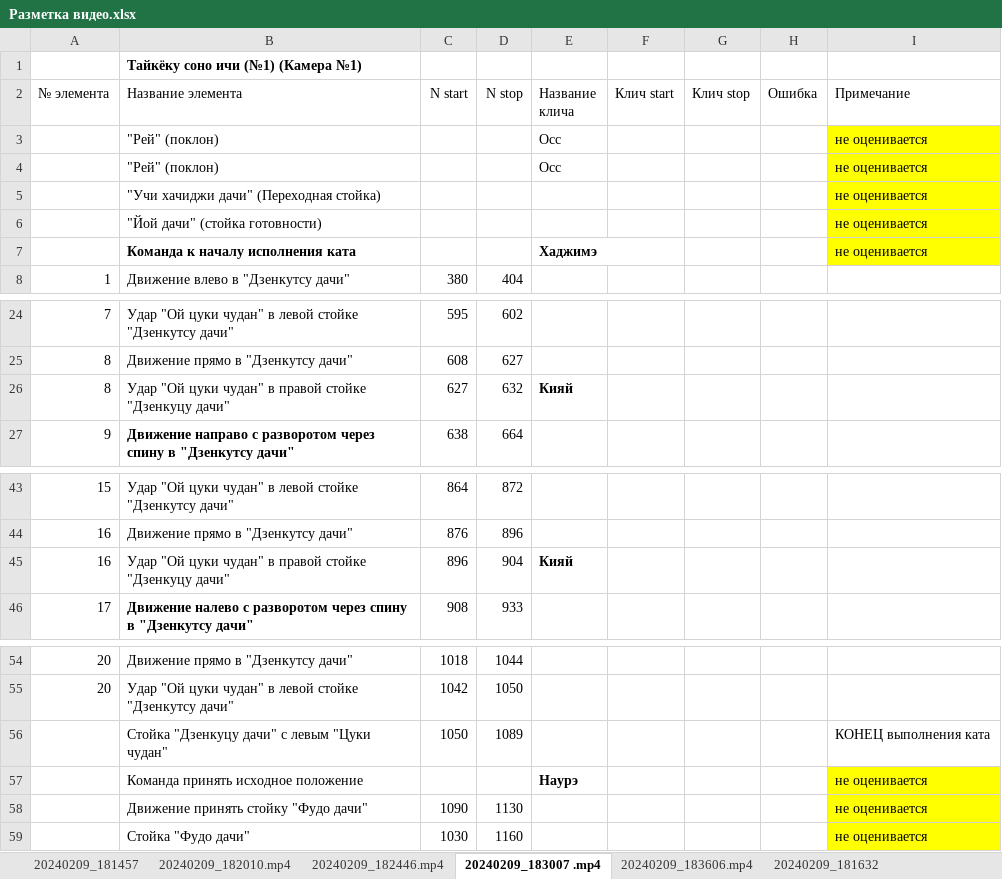
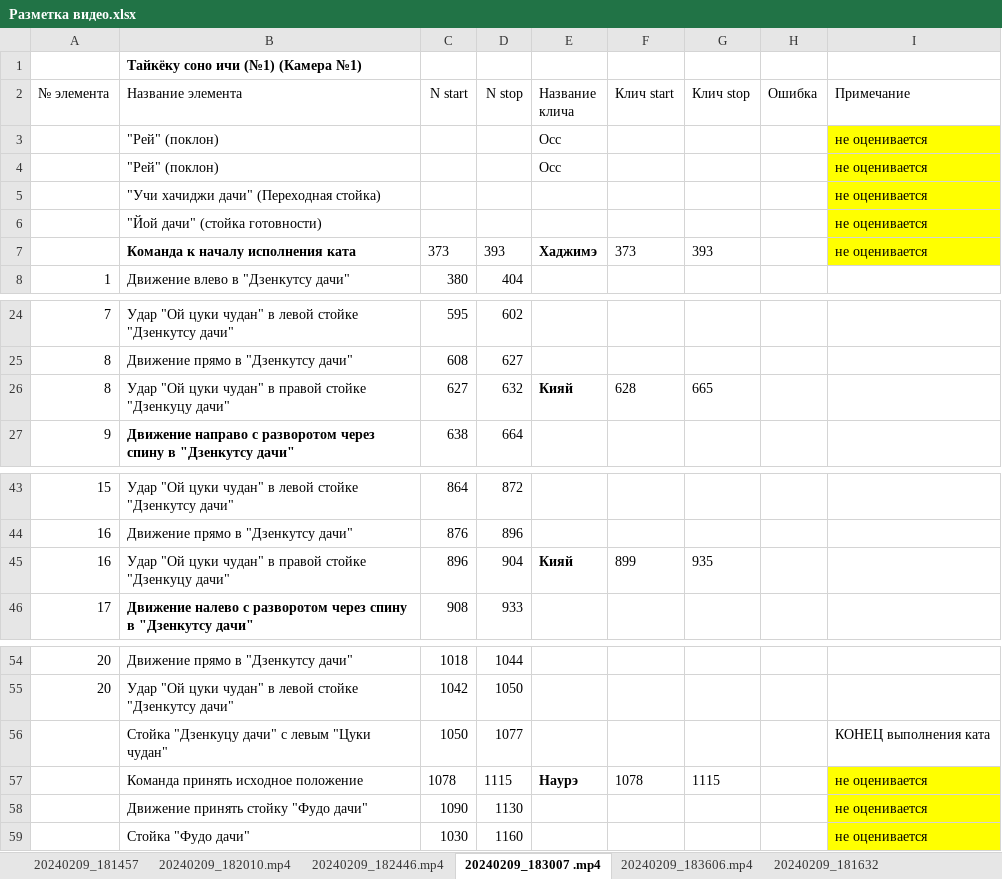
Before and after one commit to vokulovskiy/karate, an Excel workbook: Разметка видео.xlsx, sheet 20240209_183007 .mp4, drawn as a sheet; only a part is shown, gaps mark what is left out; values as stored, in another font and other column widths than the file's, no borders; removed rows and columns are numbered as before the commit, all else as after; the diff names each change by its address in the sheet, - before the commit and + after, or states it on an @@ line.

```diff
--- a/Разметка видео.xlsx (sheet 20240209_183007 .mp4)
+++ b/Разметка видео.xlsx (sheet 20240209_183007 .mp4)
-row 7:  | Команда к началу исполнения ката |  |  | Хаджимэ |  |  |  | не оценивается
+row 7:  | Команда к началу исполнения ката | 373 | 393 | Хаджимэ | 373 | 393 |  | не оценивается
-F26 (Клич start): (empty)
+F26 (Клич start): 628
-G26 (Клич stop): (empty)
+G26 (Клич stop): 665
-F45 (Клич start): (empty)
+F45 (Клич start): 899
-G45 (Клич stop): (empty)
+G45 (Клич stop): 935
-D56 (N stop): 1089
+D56 (N stop): 1077
-row 57:  | Команда принять исходное положение |  |  | Наурэ |  |  |  | не оценивается
+row 57:  | Команда принять исходное положение | 1078 | 1115 | Наурэ | 1078 | 1115 |  | не оценивается
```
Also changed, not shown: sheet 20240209_182207.mp4, sheet 20240209_182727.mp4, sheet 20240209_183253.mp4, sheet 20240209_183758.mp4, sheet 20240209_182446.mp4, sheet 20240209_183606.mp4, 9 more sheets, other sheet tabs, hidden cells, 10 other files.
